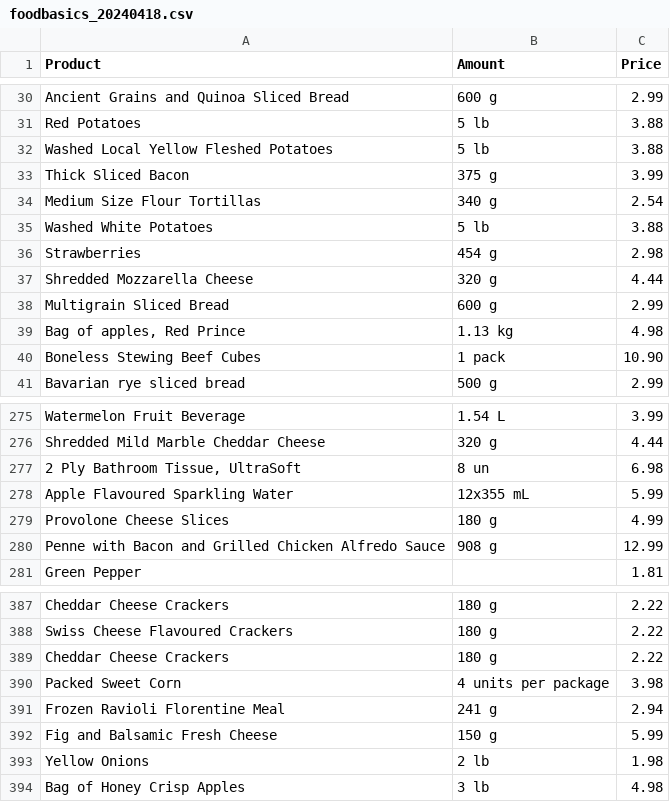
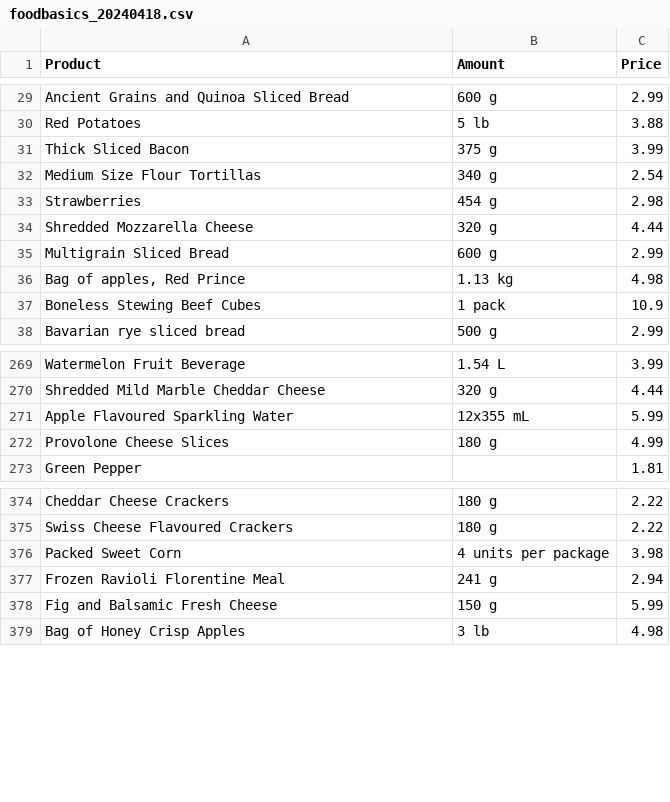
Before and after one commit to OptiDeals/OptiDeals-Data, a CSV file: data/scrapedData/foodBasics/foodbasics_20240418.csv, drawn as a sheet; only a part is shown, gaps mark what is left out; the diff covers the shown part only.

```diff
--- a/data/scrapedData/foodBasics/foodbasics_20240418.csv
+++ b/data/scrapedData/foodBasics/foodbasics_20240418.csv
@@ -31,6 +30,4 @@ Ancient Grains and Quinoa Sliced Bread,600 g,2.99
 Red Potatoes,5 lb,3.88
-Washed Local Yellow Fleshed Potatoes,5 lb,3.88
 Thick Sliced Bacon,375 g,3.99
 Medium Size Flour Tortillas,340 g,2.54
-Washed White Potatoes,5 lb,3.88
 Strawberries,454 g,2.98
@@ -39,3 +36,3 @@ Multigrain Sliced Bread,600 g,2.99
 "Bag of apples, Red Prince",1.13 kg,4.98
-Boneless Stewing Beef Cubes,1 pack,10.90
+Boneless Stewing Beef Cubes,1 pack,10.9
 Bavarian rye sliced bread,500 g,2.99
@@ -276,6 +270,4 @@ Watermelon Fruit Beverage,1.54 L,3.99
 Shredded Mild Marble Cheddar Cheese,320 g,4.44
-"2 Ply Bathroom Tissue, UltraSoft",8 un,6.98
 Apple Flavoured Sparkling Water,12x355 mL,5.99
 Provolone Cheese Slices,180 g,4.99
-Penne with Bacon and Grilled Chicken Alfredo Sauce,908 g,12.99
 Green Pepper,,1.81
@@ -388,3 +375,2 @@ Cheddar Cheese Crackers,180 g,2.22
 Swiss Cheese Flavoured Crackers,180 g,2.22
-Cheddar Cheese Crackers,180 g,2.22
 Packed Sweet Corn,4 units per package,3.98
@@ -392,3 +378,2 @@ Frozen Ravioli Florentine Meal,241 g,2.94
 Fig and Balsamic Fresh Cheese,150 g,5.99
-Yellow Onions,2 lb,1.98
 Bag of Honey Crisp Apples,3 lb,4.98
```
Also changed, not shown: 11 removed rows and 9 edited cells elsewhere in this file, 1 other file.
